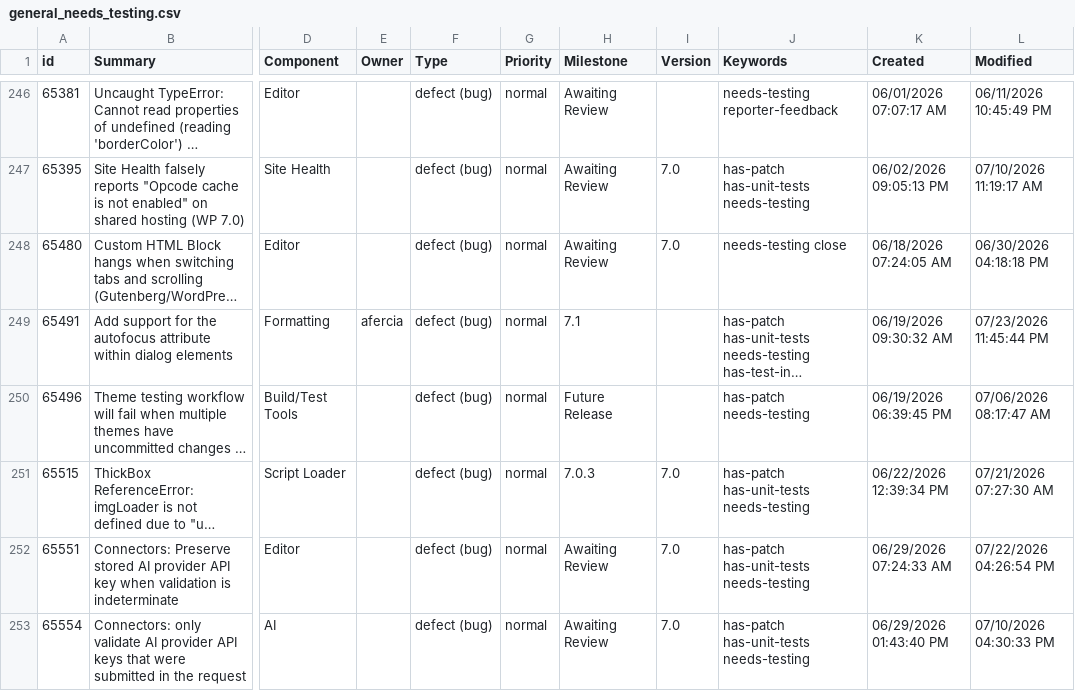
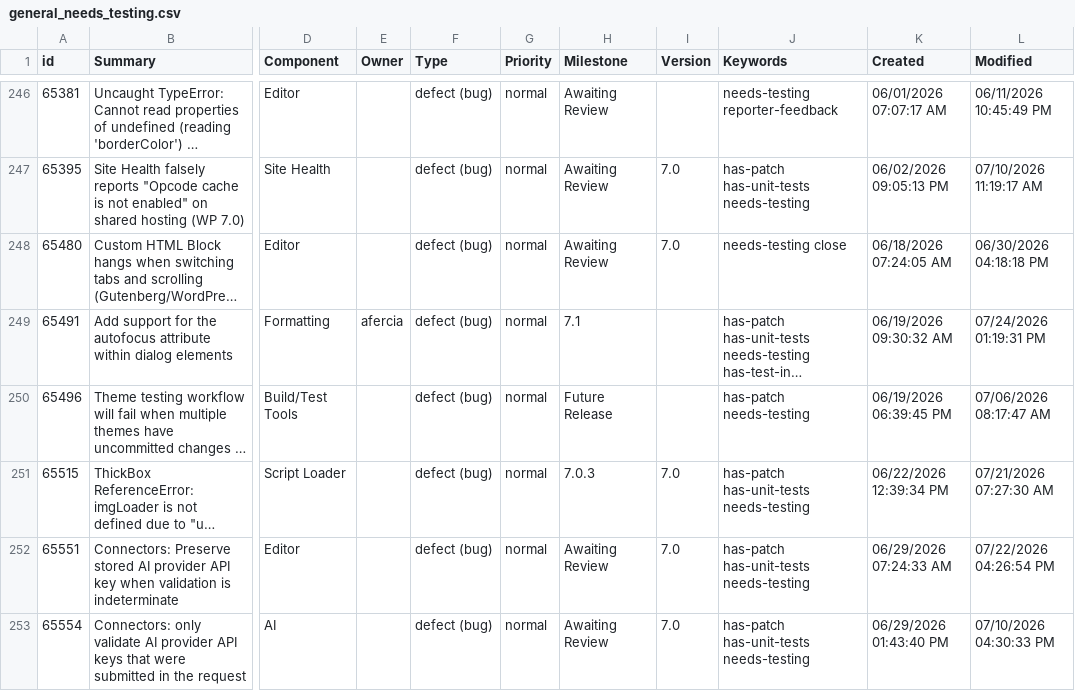
Before and after one commit to jamesbregenzer/wp-core-radar, a CSV file: data/raw/manual/2026-07-24/general_needs_testing.csv, drawn as a sheet; only a part is shown, gaps mark what is left out; long unchanged cells end in …; the diff names each change by its address in the sheet, - before the commit and + after, or states it on an @@ line.

Commit message:
Update radar data

```diff
--- a/data/raw/manual/2026-07-24/general_needs_testing.csv
+++ b/data/raw/manual/2026-07-24/general_needs_testing.csv
-L249 (Modified): 07/23/2026 11:45:44 PM
+L249 (Modified): 07/24/2026 01:19:31 PM
```
Also changed, not shown: 5 other files.
